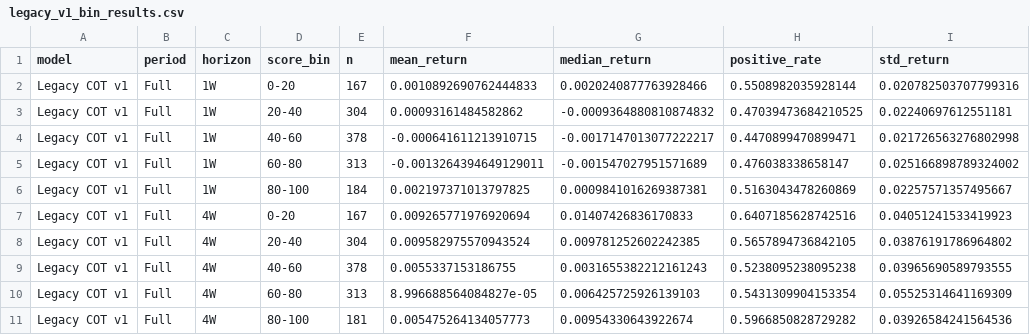
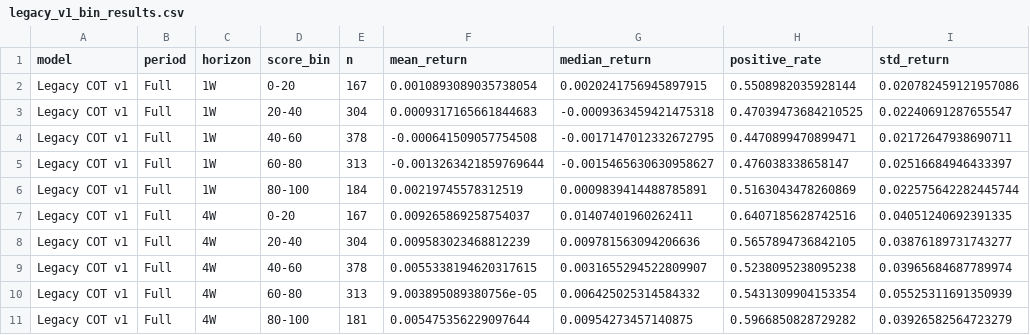
Before and after one commit to Garrincha077/senttrack, a CSV file: validation-output/legacy_v1_bin_results.csv, drawn as a sheet; only a part is shown; the diff covers the shown part only.

```diff
--- a/validation-output/legacy_v1_bin_results.csv
+++ b/validation-output/legacy_v1_bin_results.csv
@@ -1,11 +1,11 @@
 model,period,horizon,score_bin,n,mean_return,median_return,positive_rate,std_return
-Legacy COT v1,Full,1W,0-20,167,0.0010892690762444833,0.0020240877763928466,0.5508982035928144,0.020782503707799316
-Legacy COT v1,Full,1W,20-40,304,0.00093161484582862,-0.0009364880810874832,0.47039473684210525,0.02240697612551181
-Legacy COT v1,Full,1W,40-60,378,-0.000641611213910715,-0.0017147013077222217,0.4470899470899471,0.021726563276802998
-Legacy COT v1,Full,1W,60-80,313,-0.0013264394649129011,-0.001547027951571689,0.476038338658147,0.025166898789324002
-Legacy COT v1,Full,1W,80-100,184,0.002197371013797825,0.0009841016269387381,0.5163043478260869,0.02257571357495667
-Legacy COT v1,Full,4W,0-20,167,0.009265771976920694,0.01407426836170833,0.6407185628742516,0.04051241533419923
-Legacy COT v1,Full,4W,20-40,304,0.009582975570943524,0.009781252602242385,0.5657894736842105,0.03876191786964802
-Legacy COT v1,Full,4W,40-60,378,0.0055337153186755,0.0031655382212161243,0.5238095238095238,0.03965690589793555
-Legacy COT v1,Full,4W,60-80,313,8.996688564084827e-05,0.006425725926139103,0.5431309904153354,0.05525314641169309
-Legacy COT v1,Full,4W,80-100,181,0.005475264134057773,0.00954330643922674,0.5966850828729282,0.03926584241564536
+Legacy COT v1,Full,1W,0-20,167,0.0010893089035738054,0.0020241756945897915,0.5508982035928144,0.020782459121957086
+Legacy COT v1,Full,1W,20-40,304,0.0009317165661844683,-0.0009363459421475318,0.47039473684210525,0.02240691287655547
+Legacy COT v1,Full,1W,40-60,378,-0.000641509057754508,-0.0017147012332672795,0.4470899470899471,0.02172647938690711
+Legacy COT v1,Full,1W,60-80,313,-0.0013263421859769644,-0.0015465630630958627,0.476038338658147,0.02516684946433397
+Legacy COT v1,Full,1W,80-100,184,0.00219745578312519,0.0009839414488785891,0.5163043478260869,0.022575642282445744
+Legacy COT v1,Full,4W,0-20,167,0.009265869258754037,0.01407401960262411,0.6407185628742516,0.04051240692391335
+Legacy COT v1,Full,4W,20-40,304,0.009583023468812239,0.009781563094206636,0.5657894736842105,0.03876189731743277
+Legacy COT v1,Full,4W,40-60,378,0.0055338194620317615,0.0031655294522809907,0.5238095238095238,0.03965684687789974
+Legacy COT v1,Full,4W,60-80,313,9.003895089380756e-05,0.006425025314584332,0.5431309904153354,0.05525311691350939
+Legacy COT v1,Full,4W,80-100,181,0.005475356229097644,0.00954273457140875,0.5966850828729282,0.03926582564723279
```
Also changed, not shown: 145 edited cells elsewhere in this file, validation-output/cot_v2_bin_results.csv, validation-output/cot_v2_horizon_audit.csv, 9 other files.
